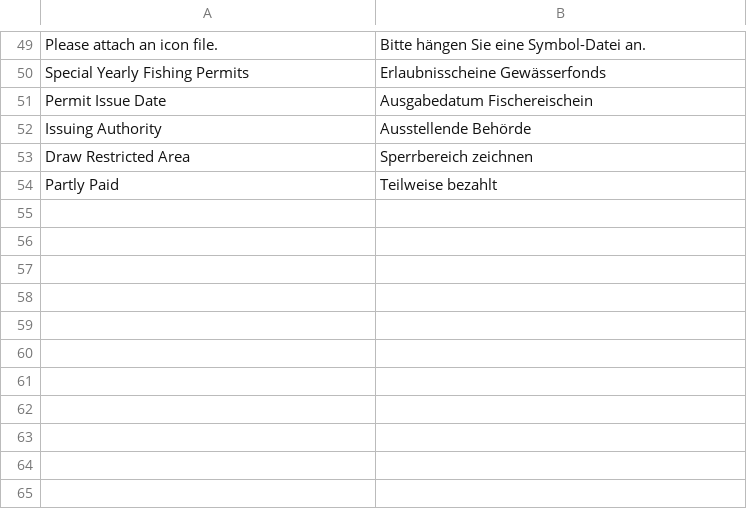
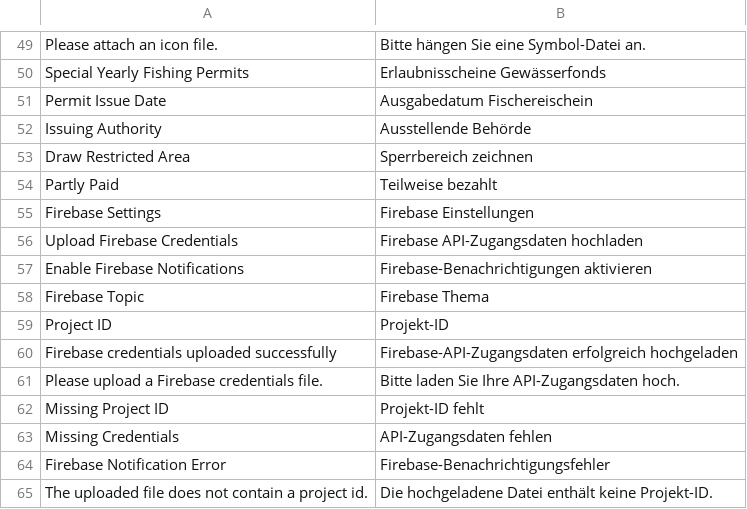
Before and after one commit to alyf-de/landa, a CSV file: landa/translations/de.csv, drawn as a sheet; only a part is shown, gaps mark what is left out.

Commit message:
feat: add german translations (LAN-801)

```diff
--- a/landa/translations/de.csv
+++ b/landa/translations/de.csv
@@ -54 +54,12 @@ Draw Restricted Area,Sperrbereich zeichnen,
 Partly Paid,Teilweise bezahlt,
+Firebase Settings,Firebase Einstellungen,
+Upload Firebase Credentials,Firebase API-Zugangsdaten hochladen,
+Enable Firebase Notifications,Firebase-Benachrichtigungen aktivieren,
+Firebase Topic,Firebase Thema,
+Project ID,Projekt-ID,
+Firebase credentials uploaded successfully,Firebase-API-Zugangsdaten erfolgreich hochgeladen,
+Please upload a Firebase credentials file.,Bitte laden Sie Ihre API-Zugangsdaten hoch.,
+Missing Project ID,Projekt-ID fehlt,
+Missing Credentials,API-Zugangsdaten fehlen,
+Firebase Notification Error,Firebase-Benachrichtigungsfehler,
+The uploaded file does not contain a project id.,Die hochgeladene Datei enthält keine Projekt-ID.,
```
Also changed, not shown: 1 other file.
